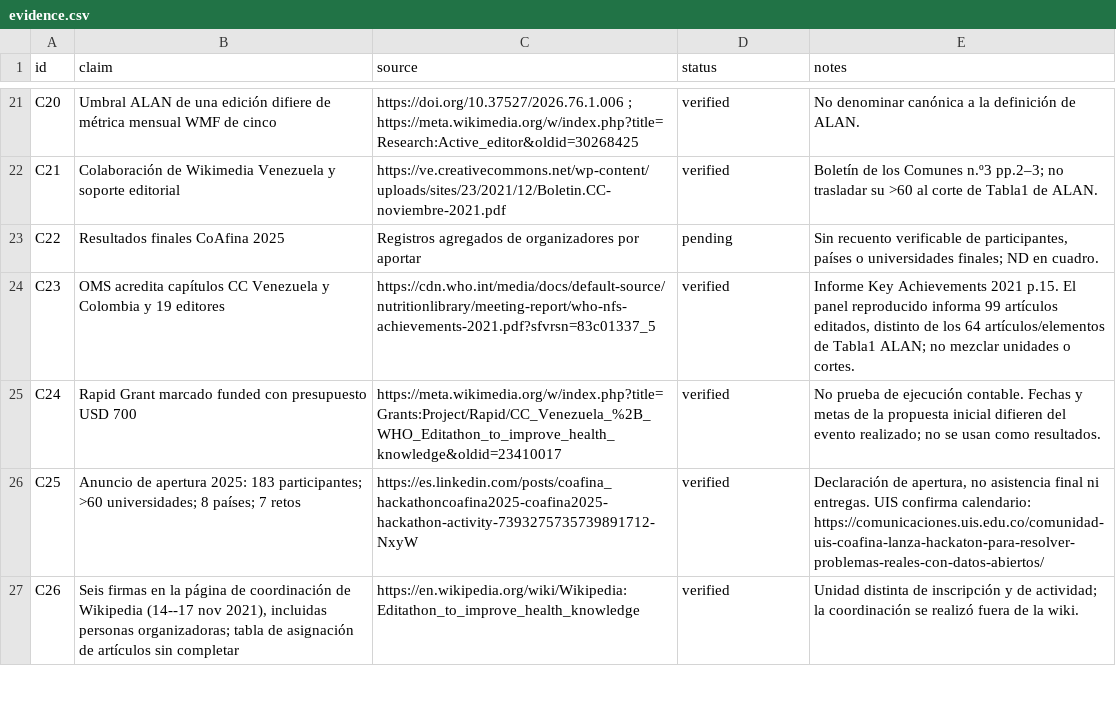
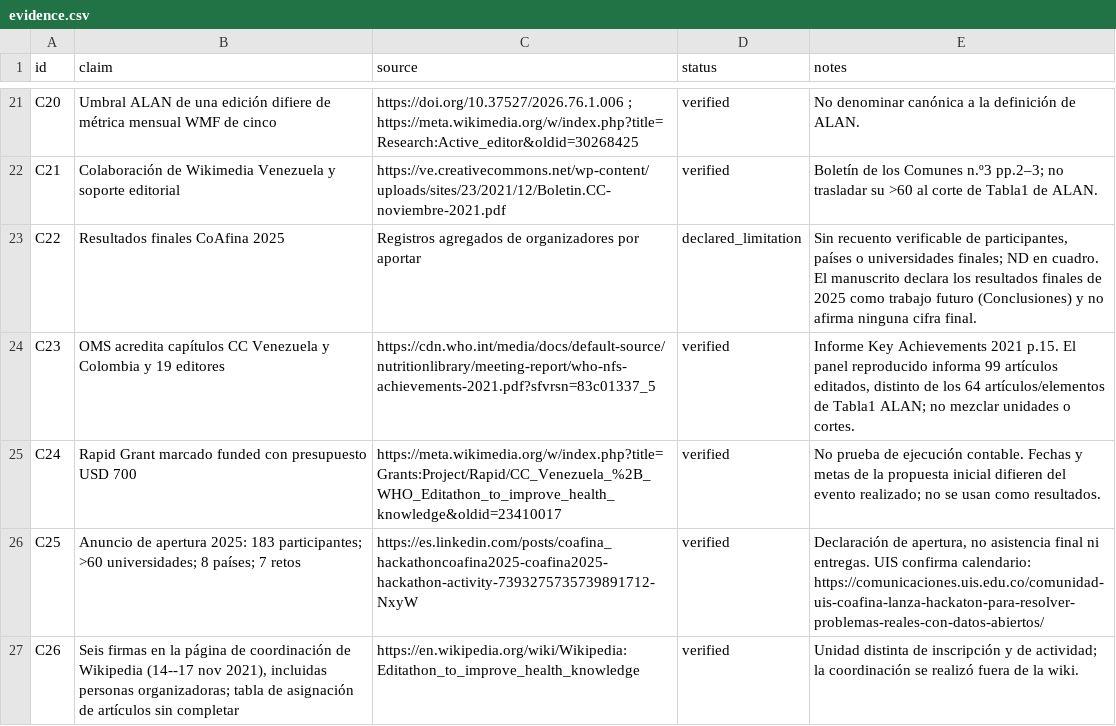
Before and after one commit to artfisica/acfiman-open-science-papers, a CSV file: papers/01-comunidades-abiertas/data/evidence.csv, drawn as a sheet; only a part is shown, gaps mark what is left out.

```diff
--- a/papers/01-comunidades-abiertas/data/evidence.csv
+++ b/papers/01-comunidades-abiertas/data/evidence.csv
@@ -22,3 +22,3 @@ C20,Umbral ALAN de una edición difiere de métrica mensual WMF de cinco,https:/
 C21,Colaboración de Wikimedia Venezuela y soporte editorial,https://ve.creativecommons.net/wp-content/uploads/sites/23/2021/12/Boletin.CC-noviembre-2021.pdf,verified,Boletín de los Comunes n.º3 pp.2–3; no trasladar su >60 al corte de Tabla1 de ALAN.
-C22,Resultados finales CoAfina 2025,Registros agregados de organizadores por aportar,pending,"Sin recuento verificable de participantes, países o universidades finales; ND en cuadro."
+C22,Resultados finales CoAfina 2025,Registros agregados de organizadores por aportar,declared_limitation,"Sin recuento verificable de participantes, países o universidades finales; ND en cuadro. El manuscrito declara los resultados finales de 2025 como trabajo futuro (Conclusiones) y no afirma ninguna cifra final."
 C23,OMS acredita capítulos CC Venezuela y Colombia y 19 editores,https://cdn.who.int/media/docs/default-source/nutritionlibrary/meeting-report/who-nfs-achievements-2021.pdf?sfvrsn=83c01337_5,verified,"Informe Key Achievements 2021 p.15. El panel reproducido informa 99 artículos editados, distinto de los 64 artículos/elementos de Tabla1 ALAN; no mezclar unidades o cortes."
```
Also changed, not shown: 19 other files.
